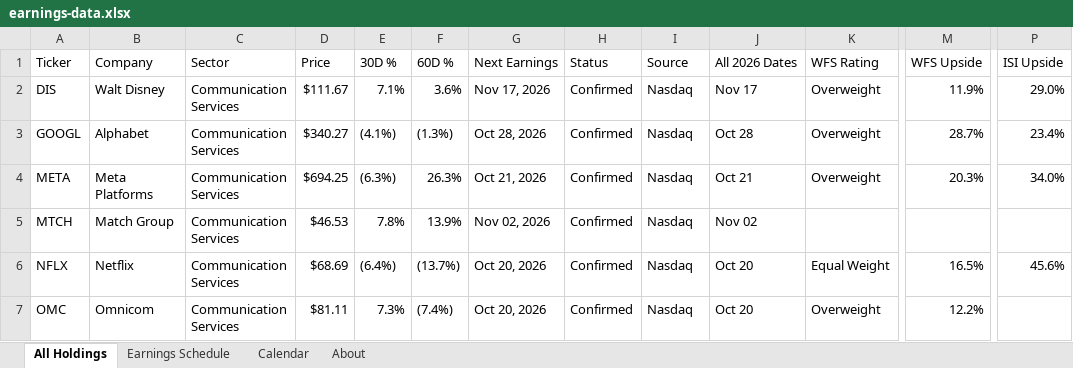
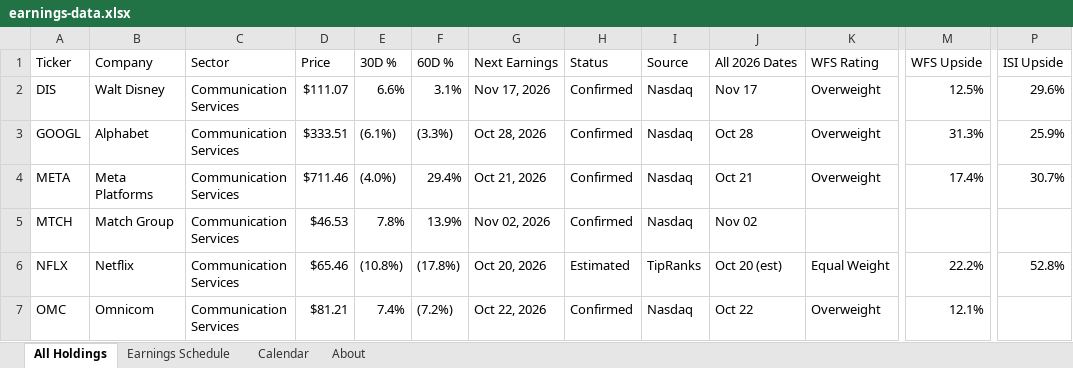
Before and after one commit to alexpkatz/earnings-calendar, an Excel workbook: earnings-data.xlsx, sheet All Holdings, drawn as a sheet; only a part is shown, gaps mark what is left out; values as stored, in another font and other column widths than the file's, no cell formats; table styles not drawn; the diff covers the shown part only; the diff names each change by its address in the sheet, - before the commit and + after, or states it on an @@ line.

```diff
--- a/earnings-data.xlsx (sheet All Holdings)
+++ b/earnings-data.xlsx (sheet All Holdings)
-D2 (Price): $111.67
+D2 (Price): $111.07
-E2 (30D %): 7.1%
+E2 (30D %): 6.6%
-F2 (60D %): 3.6%
+F2 (60D %): 3.1%
-M2 (WFS Upside): 11.9%
+M2 (WFS Upside): 12.5%
-P2 (ISI Upside): 29.0%
+P2 (ISI Upside): 29.6%
-D3 (Price): $340.27
+D3 (Price): $333.51
-E3 (30D %): (4.1%)
+E3 (30D %): (6.1%)
-F3 (60D %): (1.3%)
+F3 (60D %): (3.3%)
-M3 (WFS Upside): 28.7%
+M3 (WFS Upside): 31.3%
-P3 (ISI Upside): 23.4%
+P3 (ISI Upside): 25.9%
-D4 (Price): $694.25
+D4 (Price): $711.46
-E4 (30D %): (6.3%)
+E4 (30D %): (4.0%)
-F4 (60D %): 26.3%
+F4 (60D %): 29.4%
-M4 (WFS Upside): 20.3%
+M4 (WFS Upside): 17.4%
-P4 (ISI Upside): 34.0%
+P4 (ISI Upside): 30.7%
-D6 (Price): $68.69
+D6 (Price): $65.46
-E6 (30D %): (6.4%)
+E6 (30D %): (10.8%)
-F6 (60D %): (13.7%)
+F6 (60D %): (17.8%)
-H6 (Status): Confirmed
+H6 (Status): Estimated
-I6 (Source): Nasdaq
+I6 (Source): TipRanks
-J6 (All 2026 Dates): Oct 20
+J6 (All 2026 Dates): Oct 20 (est)
-M6 (WFS Upside): 16.5%
+M6 (WFS Upside): 22.2%
-P6 (ISI Upside): 45.6%
+P6 (ISI Upside): 52.8%
-D7 (Price): $81.11
+D7 (Price): $81.21
-E7 (30D %): 7.3%
+E7 (30D %): 7.4%
-F7 (60D %): (7.4%)
+F7 (60D %): (7.2%)
-G7 (Next Earnings): Oct 20, 2026
+G7 (Next Earnings): Oct 22, 2026
-J7 (All 2026 Dates): Oct 20
+J7 (All 2026 Dates): Oct 22
-M7 (WFS Upside): 12.2%
+M7 (WFS Upside): 12.1%
```
Also changed, not shown: 1268 edited cells elsewhere in this sheet, sheet Earnings Schedule, sheet Calendar, sheet About, cell formats, 1 other file.
